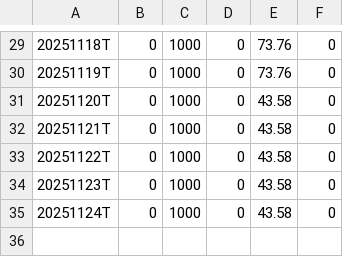
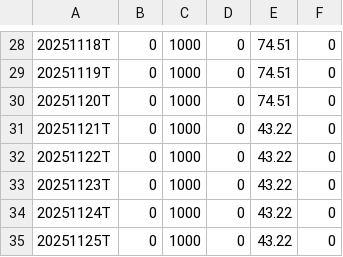
Before and after one commit to dhruvisha0518/output, a CSV file: output/RSRATING.csv, drawn as a sheet; only a part is shown, gaps mark what is left out; the diff covers the shown part only.

```diff
--- a/output/RSRATING.csv
+++ b/output/RSRATING.csv
@@ -29,7 +28,8 @@
-20251118T,0,1000,0,73.76,0
-20251119T,0,1000,0,73.76,0
-20251120T,0,1000,0,43.58,0
-20251121T,0,1000,0,43.58,0
-20251122T,0,1000,0,43.58,0
-20251123T,0,1000,0,43.58,0
-20251124T,0,1000,0,43.58,0
+20251118T,0,1000,0,74.51,0
+20251119T,0,1000,0,74.51,0
+20251120T,0,1000,0,74.51,0
+20251121T,0,1000,0,43.22,0
+20251122T,0,1000,0,43.22,0
+20251123T,0,1000,0,43.22,0
+20251124T,0,1000,0,43.22,0
+20251125T,0,1000,0,43.22,0
```
Also changed, not shown: 1 removed row and 27 edited cells elsewhere in this file, output/rs_industries.csv, 3 other files.
